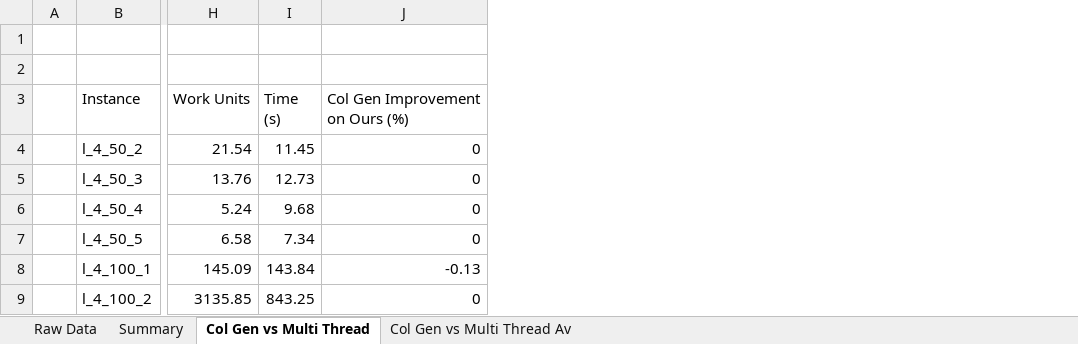
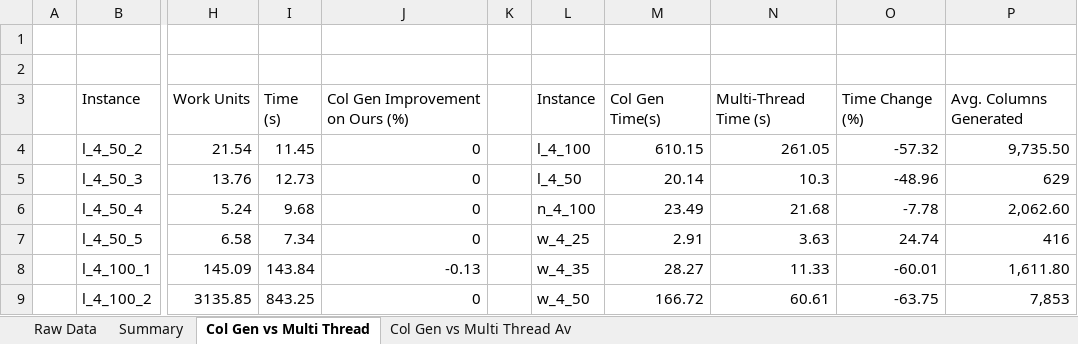
Before and after one commit to Conor-Kik/MATH3205_MPDPTW_Project, an Excel workbook: docs/Math3205 Project Formulation Comparison.xlsx, sheet Col Gen vs Multi Thread, drawn as a sheet; only a part is shown, gaps mark what is left out; values as stored, in another font and other column widths than the file's, no borders; the diff names each change by its address in the sheet, - before the commit and + after, or states it on an @@ line.

Commit message:
fix merge

```diff
--- a/docs/Math3205 Project Formulation Comparison.xlsx (sheet Col Gen vs Multi Thread)
+++ b/docs/Math3205 Project Formulation Comparison.xlsx (sheet Col Gen vs Multi Thread)
+column K, empty
+column L, rows 3-9: Instance | l_4_100 | l_4_50 | n_4_100 | w_4_25 | w_4_35 | w_4_50
+column M, rows 3-9: Col Gen Time(s) | 610.15 | 20.14 | 23.49 | 2.91 | 28.27 | 166.72
+column N, rows 3-9: Multi-Thread Time (s) | 261.05 | 10.3 | 21.68 | 3.63 | 11.33 | 60.61
+column O, rows 3-9: Time Change (%) | -57.32 | -48.96 | -7.78 | 24.74 | -60.01 | -63.75
+column P, rows 3-9: Avg. Columns Generated | 9,735.50 | 629 | 2,062.60 | 416 | 1,611.80 | 7,853
```
